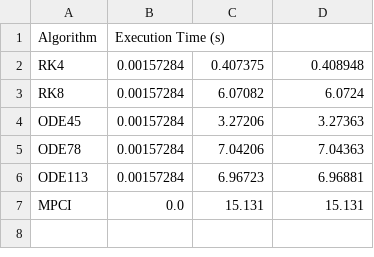
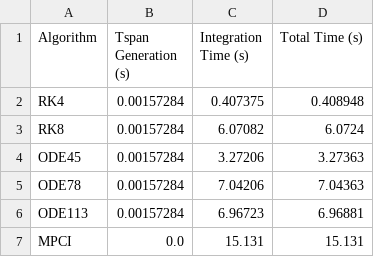
Before and after one commit to BraudeMechInd4-0/Autonomous-satellite-, a CSV file: project_phase2/codes/c++ codes/results/ASBM-2_16_16_execution_times.csv, drawn as a sheet.

```diff
--- a/project_phase2/codes/c++ codes/results/ASBM-2_16_16_execution_times.csv
+++ b/project_phase2/codes/c++ codes/results/ASBM-2_16_16_execution_times.csv
@@ -1,2 +1,2 @@
-Algorithm,Execution Time (s)
+Algorithm,Tspan Generation (s),Integration Time (s),Total Time (s)
 RK4,0.00157284,0.407375,0.408948
```
Also changed, not shown: project_phase2/codes/c++ codes/results/ASBM-2_16_32_execution_times.csv, project_phase2/codes/c++ codes/results/ASBM-2_16_8_execution_times.csv, 42 other files.
